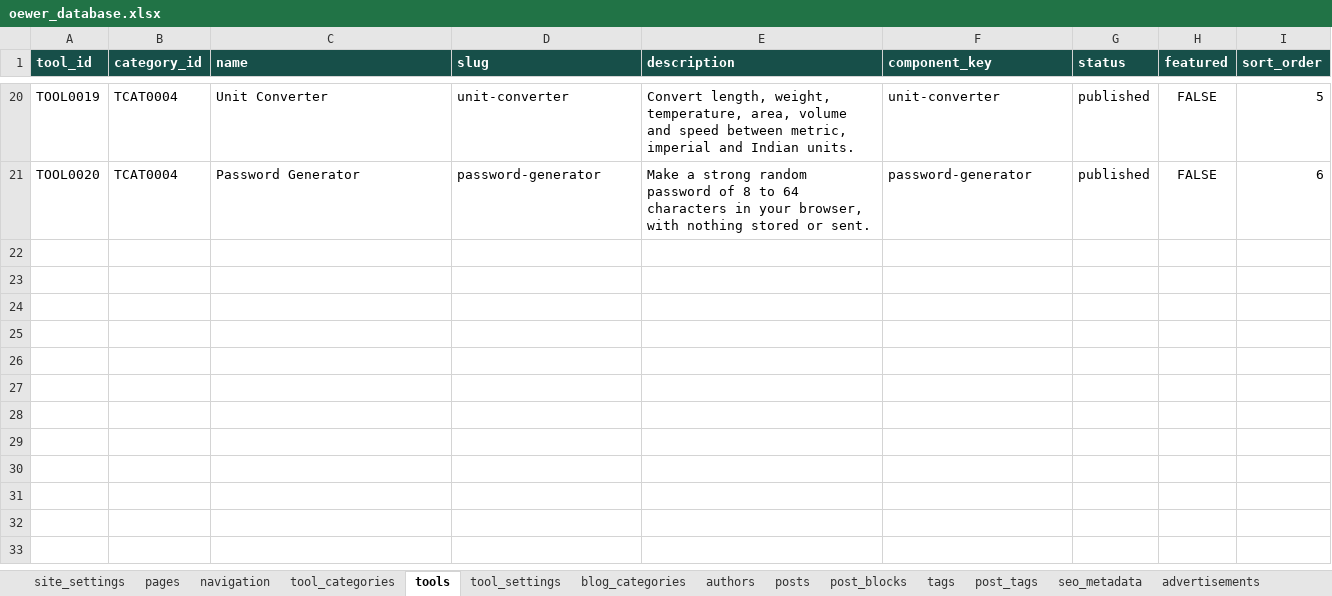
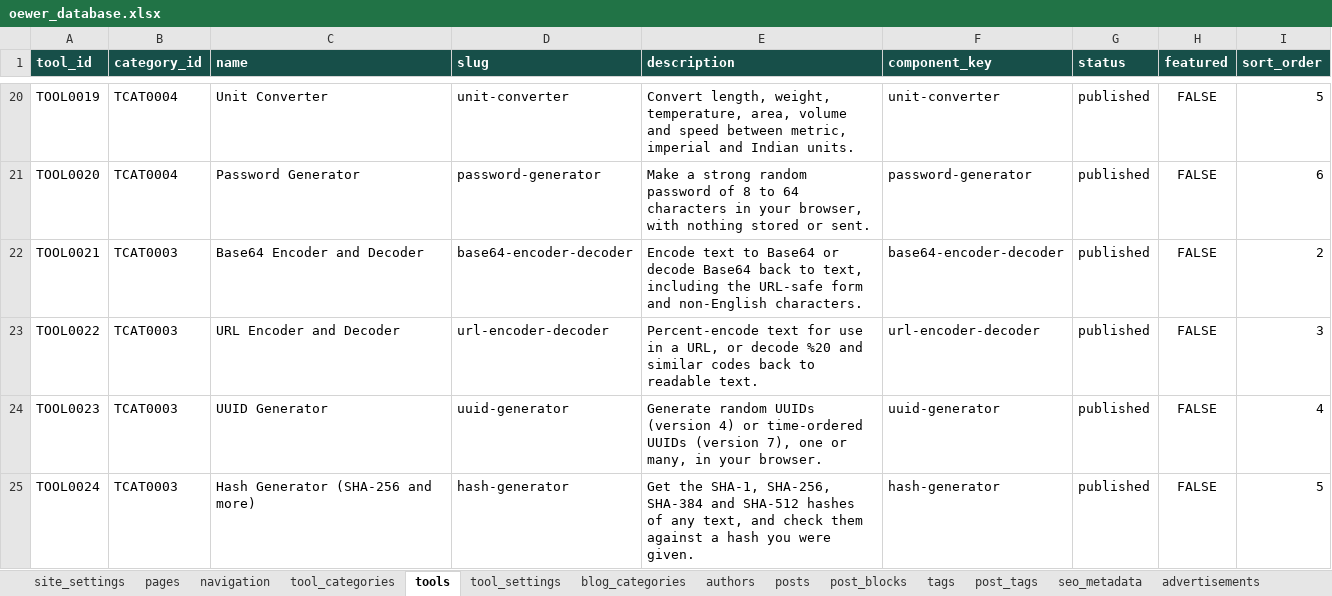
Before and after one commit to oewersolutions/oewer-tools, an Excel workbook: data/oewer_database.xlsx, sheet tools, drawn as a sheet; only a part is shown, gaps mark what is left out; values as stored, in another font and other column widths than the file's, no borders; the diff names each change by its address in the sheet, - before the commit and + after, or states it on an @@ line.

```diff
--- a/data/oewer_database.xlsx (sheet tools)
+++ b/data/oewer_database.xlsx (sheet tools)
+row 22: TOOL0021 | TCAT0003 | Base64 Encoder and Decoder | base64-encoder-decoder | Encode text to Base64 or decode Base64 back to text, including the URL-safe form and non-English characters. | base64-encoder-decoder | published | FALSE | 2
+row 23: TOOL0022 | TCAT0003 | URL Encoder and Decoder | url-encoder-decoder | Percent-encode text for use in a URL, or decode %20 and similar codes back to readable text. | url-encoder-decoder | published | FALSE | 3
+row 24: TOOL0023 | TCAT0003 | UUID Generator | uuid-generator | Generate random UUIDs (version 4) or time-ordered UUIDs (version 7), one or many, in your browser. | uuid-generator | published | FALSE | 4
+row 25: TOOL0024 | TCAT0003 | Hash Generator (SHA-256 and more) | hash-generator | Get the SHA-1, SHA-256, SHA-384 and SHA-512 hashes of any text, and check them against a hash you were given. | hash-generator | published | FALSE | 5
```
Also changed, not shown: sheet post_blocks, sheet tool_settings, sheet posts, sheet post_tags, sheet seo_metadata, sheet tags, 1 more sheet, 18 other files.
